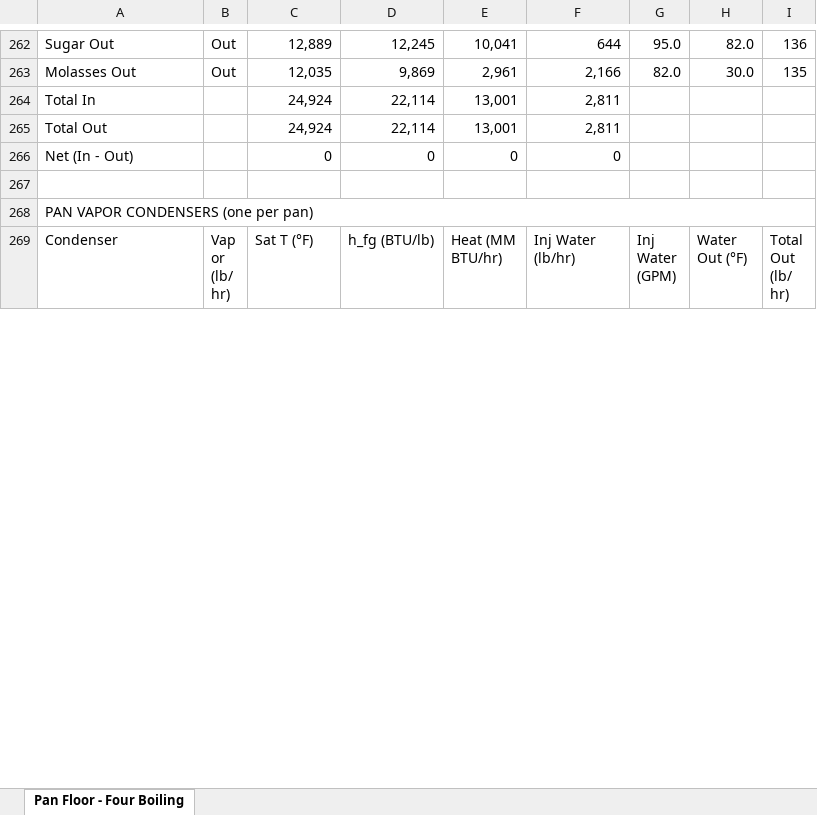
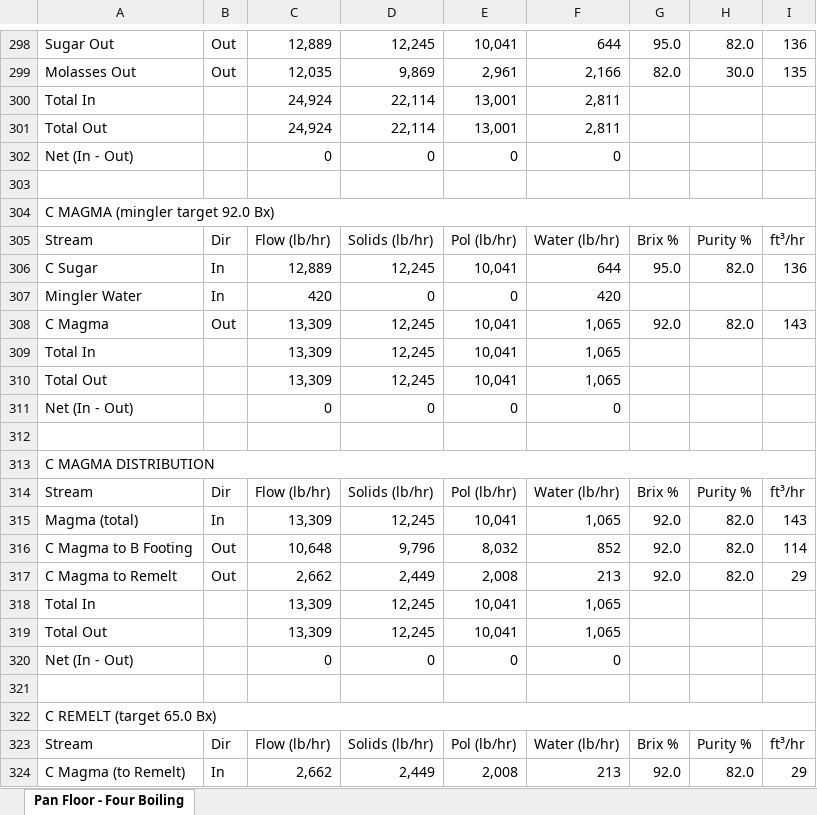
Before and after one commit to codyeaves78-bit/Material_Energy_Balance_OOP_python, an Excel workbook: four_boiling.xlsx, sheet Pan Floor - Four Boiling, drawn as a sheet; only a part is shown, gaps mark what is left out; the shorter side is filled out with more unchanged rows; values as stored, in another font and other column widths than the file's, no cell formats; charts and pictures not drawn; the diff covers the shown part only; the diff names each change by its address in the sheet, - before the commit and + after, or states it on an @@ line.

Commit message:
Added TwoBoiling.py, fleshed out details on Boiling Schemes to excel

```diff
--- a/four_boiling.xlsx (sheet Pan Floor - Four Boiling)
+++ b/four_boiling.xlsx (sheet Pan Floor - Four Boiling)
@@ column A renumbered between rows 1 and 304 @@
+row 305: Stream | Dir | Flow (lb/hr) | Solids (lb/hr) | Pol (lb/hr) | Water (lb/hr) | Brix % | Purity % | ft³/hr
+row 306: C Sugar | In | 12,889 | 12,245 | 10,041 | 644 | 95.0 | 82.0 | 136
+row 307: Mingler Water | In | 420 | 0 | 0 | 420
+row 308: C Magma | Out | 13,309 | 12,245 | 10,041 | 1,065 | 92.0 | 82.0 | 143
+row 309: Total In |  | 13,309 | 12,245 | 10,041 | 1,065
+row 310: Total Out |  | 13,309 | 12,245 | 10,041 | 1,065
+row 311: Net (In - Out) |  | 0 | 0 | 0 | 0
+row 312: (empty)
+row 313: C MAGMA DISTRIBUTION
+row 314: Stream | Dir | Flow (lb/hr) | Solids (lb/hr) | Pol (lb/hr) | Water (lb/hr) | Brix % | Purity % | ft³/hr
+row 315: Magma (total) | In | 13,309 | 12,245 | 10,041 | 1,065 | 92.0 | 82.0 | 143
+row 316: C Magma to B Footing | Out | 10,648 | 9,796 | 8,032 | 852 | 92.0 | 82.0 | 114
+row 317: C Magma to Remelt | Out | 2,662 | 2,449 | 2,008 | 213 | 92.0 | 82.0 | 29
+row 318: Total In |  | 13,309 | 12,245 | 10,041 | 1,065
+row 319: Total Out |  | 13,309 | 12,245 | 10,041 | 1,065
+row 320: Net (In - Out) |  | 0 | 0 | 0 | 0
+row 321: (empty)
+row 322: C REMELT (target 65.0 Bx)
+row 323: Stream | Dir | Flow (lb/hr) | Solids (lb/hr) | Pol (lb/hr) | Water (lb/hr) | Brix % | Purity % | ft³/hr
+row 324: C Magma (to Remelt) | In | 2,662 | 2,449 | 2,008 | 213 | 92.0 | 82.0 | 29
```
Also changed, not shown: 51 added rows, 2 removed rows, 2 moved rows, 28 edited cells and merged cells elsewhere in this sheet, cell formats, charts or pictures, three_boiling.xlsx, 6 other files.
